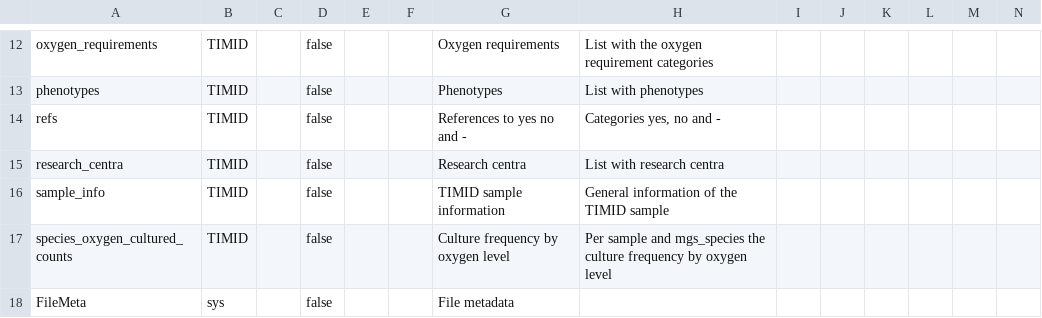
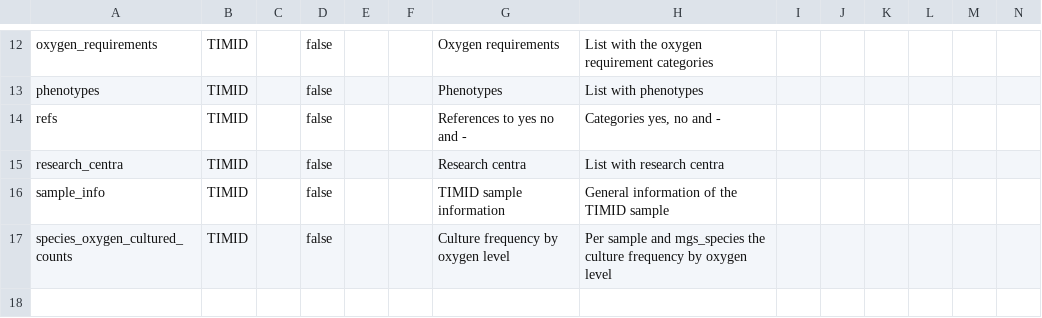
Before and after one commit to molgenis/TIMID, a TSV file: EMX/entities.tsv, drawn as a sheet; only a part is shown, gaps mark what is left out; rows hold the shown columns only; the diff names each change by its address in the sheet, - before the commit and + after, or states it on an @@ line.

```diff
--- a/EMX/entities.tsv
+++ b/EMX/entities.tsv
-row 18: FileMeta | sys |  | false |  |  | File metadata
```
Also changed, not shown: EMX/attributes.tsv.
